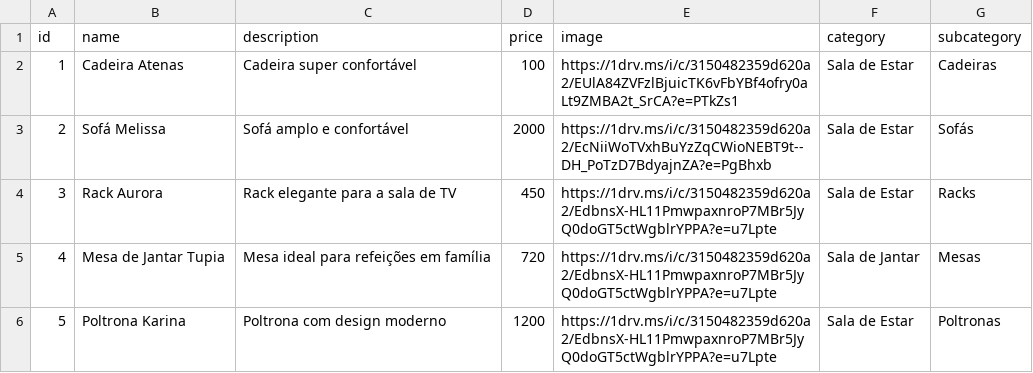
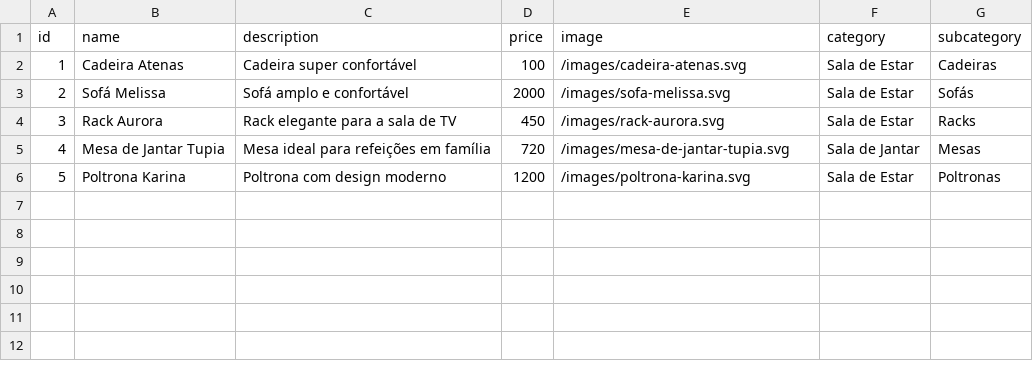
Before and after one commit to brunovgriesbach/attraktiva-catalog-pwa, a CSV file: attraktiva-catalog/public/products.csv, drawn as a sheet.

Commit message:
Replace OneDrive image links with local assets

```diff
--- a/attraktiva-catalog/public/products.csv
+++ b/attraktiva-catalog/public/products.csv
@@ -1,6 +1,6 @@
 id;name;description;price;image;category;subcategory
-1;Cadeira Atenas;Cadeira super confortável;100;https://1drv.ms/i/c/3150482359d620a2/EUlA84ZVFzlBjuicTK6vFbYBf4ofry0aLt9ZMBA2t_SrCA?e=PTkZs1;Sala de Estar;Cadeiras
-2;Sofá Melissa;Sofá amplo e confortável;2000;https://1drv.ms/i/c/3150482359d620a2/EcNiiWoTVxhBuYzZqCWioNEBT9t--DH_PoTzD7BdyajnZA?e=PgBhxb;Sala de Estar;Sofás
-3;Rack Aurora;Rack elegante para a sala de TV;450;https://1drv.ms/i/c/3150482359d620a2/EdbnsX-HL11PmwpaxnroP7MBr5JyQ0doGT5ctWgblrYPPA?e=u7Lpte;Sala de Estar;Racks
-4;Mesa de Jantar Tupia;Mesa ideal para refeições em família;720;https://1drv.ms/i/c/3150482359d620a2/EdbnsX-HL11PmwpaxnroP7MBr5JyQ0doGT5ctWgblrYPPA?e=u7Lpte;Sala de Jantar;Mesas
-5;Poltrona Karina;Poltrona com design moderno;1200;https://1drv.ms/i/c/3150482359d620a2/EdbnsX-HL11PmwpaxnroP7MBr5JyQ0doGT5ctWgblrYPPA?e=u7Lpte;Sala de Estar;Poltronas
+1;Cadeira Atenas;Cadeira super confortável;100;/images/cadeira-atenas.svg;Sala de Estar;Cadeiras
+2;Sofá Melissa;Sofá amplo e confortável;2000;/images/sofa-melissa.svg;Sala de Estar;Sofás
+3;Rack Aurora;Rack elegante para a sala de TV;450;/images/rack-aurora.svg;Sala de Estar;Racks
+4;Mesa de Jantar Tupia;Mesa ideal para refeições em família;720;/images/mesa-de-jantar-tupia.svg;Sala de Jantar;Mesas
+5;Poltrona Karina;Poltrona com design moderno;1200;/images/poltrona-karina.svg;Sala de Estar;Poltronas
```
Also changed, not shown: 5 other files.
